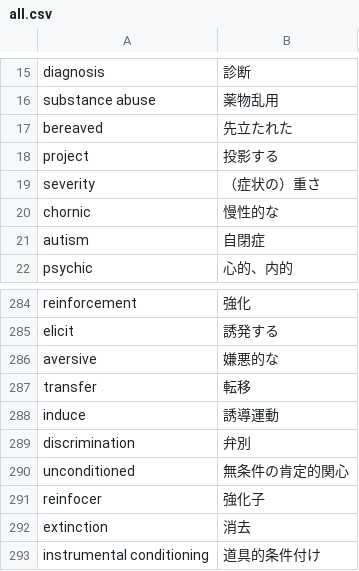
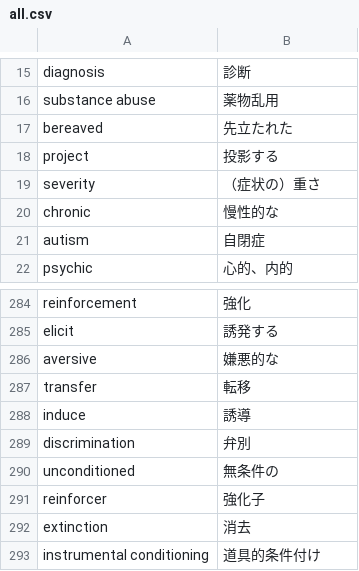
Before and after one commit to iori2513/PsychologyEnglish, a CSV file: SampleEnglish/WordData/all.csv, drawn as a sheet; only a part is shown, gaps mark what is left out.

```diff
--- a/SampleEnglish/WordData/all.csv
+++ b/SampleEnglish/WordData/all.csv
@@ -19,3 +19,3 @@ project,投影する
 severity,（症状の）重さ
-chornic,慢性的な
+chronic,慢性的な
 autism,自閉症
@@ -287,6 +287,6 @@ aversive,嫌悪的な
 transfer,転移
-induce,誘導運動
+induce,誘導
 discrimination,弁別
-unconditioned,無条件の肯定的関心
-reinfocer,強化子
+unconditioned,無条件の
+reinforcer,強化子
 extinction,消去
```
Also changed, not shown: SampleEnglish/WordData/学習心理学.csv, SampleEnglish/WordData/臨床心理学.csv, 3 other files.
